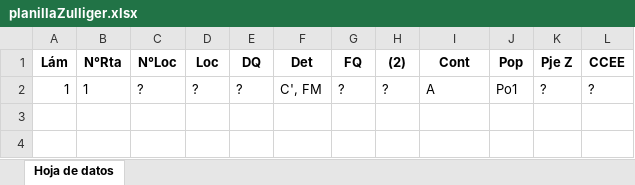
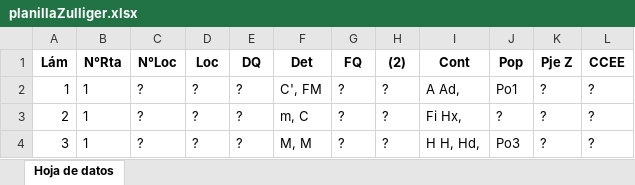
Before and after one commit to BernardoRivero/ZZulliger, an Excel workbook: planillaZulliger.xlsx, sheet Hoja de datos, drawn as a sheet; values as stored, in another font and other column widths than the file's, no borders; the diff names each change by its address in the sheet, - before the commit and + after, or states it on an @@ line.

Commit message:
fallas en agregado a excel

```diff
--- a/planillaZulliger.xlsx (sheet Hoja de datos)
+++ b/planillaZulliger.xlsx (sheet Hoja de datos)
-I2 (Cont): A
+I2 (Cont): A Ad,
+row 3: 2 | 1 | ? | ? | ? | m, C | ? | ? | Fi Hx, | ? | ? | ?
+row 4: 3 | 1 | ? | ? | ? | M, M | ? | ? | H H, Hd, | Po3 | ? | ?
```
Also changed, not shown: 1 other file.
